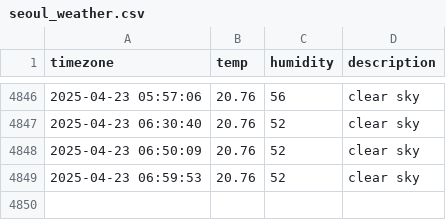
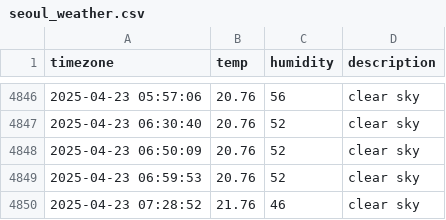
Before and after one commit to DongEunKim123/seoul_weather, a CSV file: seoul_weather.csv, drawn as a sheet; only a part is shown, gaps mark what is left out; the diff names each change by its address in the sheet, - before the commit and + after, or states it on an @@ line.

```diff
--- a/seoul_weather.csv
+++ b/seoul_weather.csv
+row 4850: 2025-04-23 07:28:52 | 21.76 | 46 | clear sky
```
